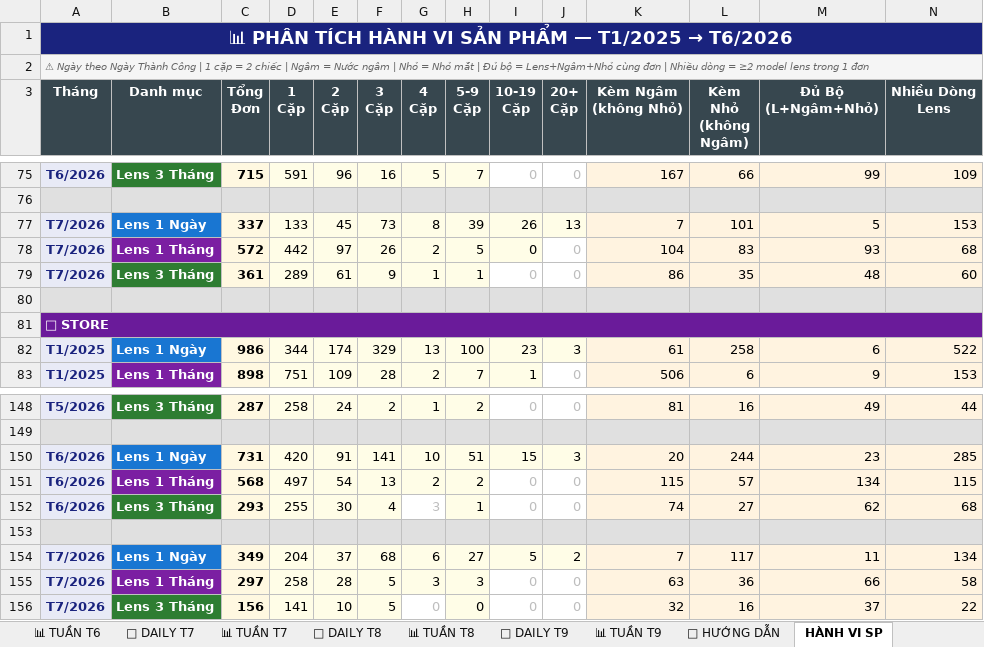
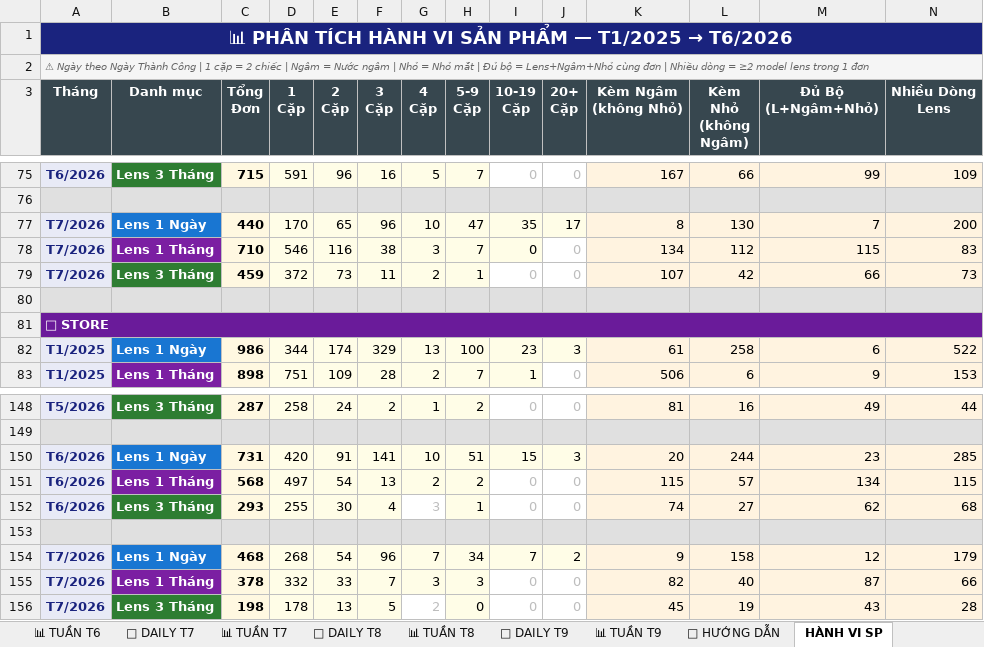
Before and after one commit to team-sale-calen/TRACKER, an Excel workbook: data.xlsx, sheet HÀNH VI SP, drawn as a sheet; only a part is shown, gaps mark what is left out; values as stored, in another font and other column widths than the file's, no borders; removed rows and columns are numbered as before the commit, all else as after; the diff names each change by its address in the sheet, - before the commit and + after, or states it on an @@ line.

Commit message:
Add files via upload

```diff
--- a/data.xlsx (sheet HÀNH VI SP)
+++ b/data.xlsx (sheet HÀNH VI SP)
-row 77: T7/2026 | Lens 1 Ngày | 337 | 133 | 45 | 73 | 8 | 39 | 26 | 13 | 7 | 101 | 5 | 153
-row 78: T7/2026 | Lens 1 Tháng | 572 | 442 | 97 | 26 | 2 | 5 | 0 | 0 | 104 | 83 | 93 | 68
+row 77: T7/2026 | Lens 1 Ngày | 440 | 170 | 65 | 96 | 10 | 47 | 35 | 17 | 8 | 130 | 7 | 200
+row 78: T7/2026 | Lens 1 Tháng | 710 | 546 | 116 | 38 | 3 | 7 | 0 | 0 | 134 | 112 | 115 | 83
-C79 (Tổng Đơn): 361
+C79 (Tổng Đơn): 459
-D79 (1 Cặp): 289
+D79 (1 Cặp): 372
-E79 (2 Cặp): 61
+E79 (2 Cặp): 73
-F79 (3 Cặp): 9
+F79 (3 Cặp): 11
-G79 (4 Cặp): 1
+G79 (4 Cặp): 2
-K79 (Kèm Ngâm (không Nhỏ)): 86
+K79 (Kèm Ngâm (không Nhỏ)): 107
-L79 (Kèm Nhỏ (không Ngâm)): 35
+L79 (Kèm Nhỏ (không Ngâm)): 42
-M79 (Đủ Bộ (L+Ngâm+Nhỏ)): 48
+M79 (Đủ Bộ (L+Ngâm+Nhỏ)): 66
-N79 (Nhiều Dòng Lens): 60
+N79 (Nhiều Dòng Lens): 73
-row 154: T7/2026 | Lens 1 Ngày | 349 | 204 | 37 | 68 | 6 | 27 | 5 | 2 | 7 | 117 | 11 | 134
+row 154: T7/2026 | Lens 1 Ngày | 468 | 268 | 54 | 96 | 7 | 34 | 7 | 2 | 9 | 158 | 12 | 179
-C155 (Tổng Đơn): 297
+C155 (Tổng Đơn): 378
-D155 (1 Cặp): 258
+D155 (1 Cặp): 332
-E155 (2 Cặp): 28
+E155 (2 Cặp): 33
-F155 (3 Cặp): 5
+F155 (3 Cặp): 7
-K155 (Kèm Ngâm (không Nhỏ)): 63
+K155 (Kèm Ngâm (không Nhỏ)): 82
-L155 (Kèm Nhỏ (không Ngâm)): 36
+L155 (Kèm Nhỏ (không Ngâm)): 40
-M155 (Đủ Bộ (L+Ngâm+Nhỏ)): 66
+M155 (Đủ Bộ (L+Ngâm+Nhỏ)): 87
-N155 (Nhiều Dòng Lens): 58
+N155 (Nhiều Dòng Lens): 66
-C156 (Tổng Đơn): 156
+C156 (Tổng Đơn): 198
-D156 (1 Cặp): 141
+D156 (1 Cặp): 178
-E156 (2 Cặp): 10
+E156 (2 Cặp): 13
-G156 (4 Cặp): 0
+G156 (4 Cặp): 2
-K156 (Kèm Ngâm (không Nhỏ)): 32
+K156 (Kèm Ngâm (không Nhỏ)): 45
-L156 (Kèm Nhỏ (không Ngâm)): 16
+L156 (Kèm Nhỏ (không Ngâm)): 19
-M156 (Đủ Bộ (L+Ngâm+Nhỏ)): 37
+M156 (Đủ Bộ (L+Ngâm+Nhỏ)): 43
-N156 (Nhiều Dòng Lens): 22
+N156 (Nhiều Dòng Lens): 28
```
Also changed, not shown: sheet 📊 MASTER, sheet 📅 DAILY T7.
